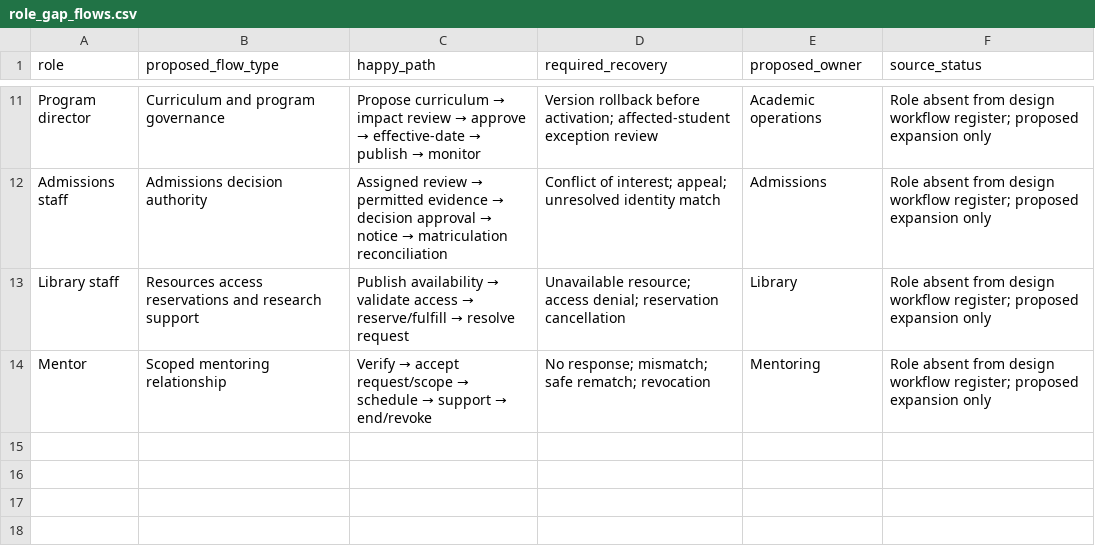
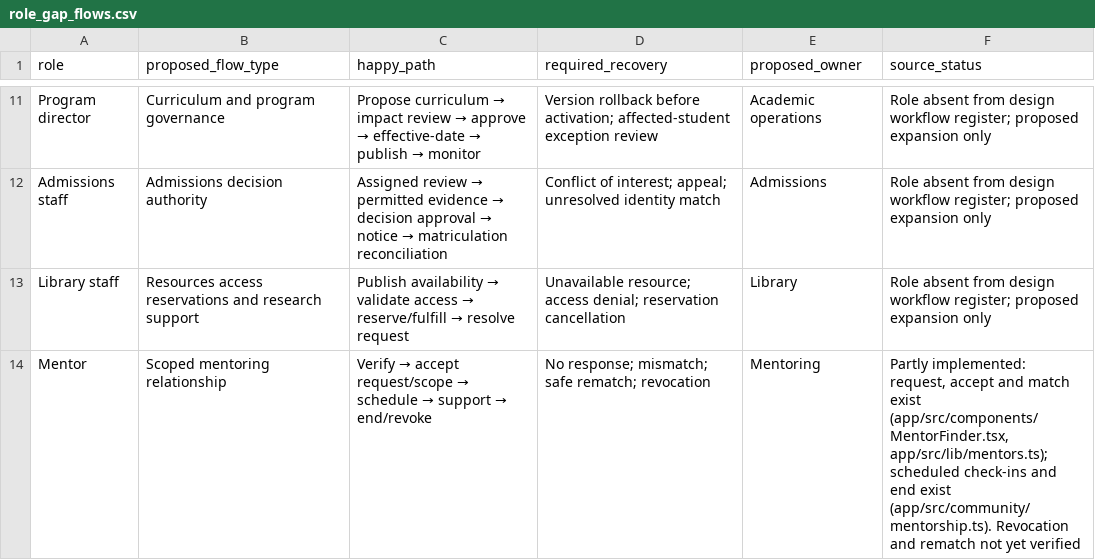
Before and after one commit to harrisonjrubin7-cmyk/semester, a CSV file: docs/workflow-audit/role_gap_flows.csv, drawn as a sheet; only a part is shown, gaps mark what is left out.

```diff
--- a/docs/workflow-audit/role_gap_flows.csv
+++ b/docs/workflow-audit/role_gap_flows.csv
@@ -13,2 +13,2 @@ Admissions staff,Admissions decision authority,Assigned review → permitted evi
 Library staff,Resources access reservations and research support,Publish availability → validate access → reserve/fulfill → resolve request,Unavailable resource; access denial; reservation cancellation,Library,Role absent from design workflow register; proposed expansion only
-Mentor,Scoped mentoring relationship,Verify → accept request/scope → schedule → support → end/revoke,No response; mismatch; safe rematch; revocation,Mentoring,Role absent from design workflow register; proposed expansion only
+Mentor,Scoped mentoring relationship,Verify → accept request/scope → schedule → support → end/revoke,No response; mismatch; safe rematch; revocation,Mentoring,"Partly implemented: request, accept and match exist (app/src/components/MentorFinder.tsx, app/src/lib/mentors.ts); scheduled check-ins and end exist (app/src/community/mentorship.ts). Revocation and rematch not yet verified"
```
Also changed, not shown: 2 other files.
